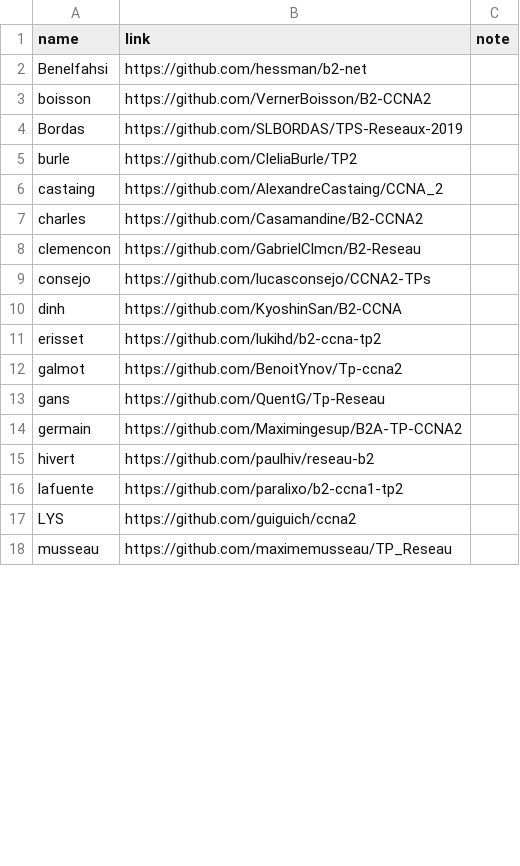
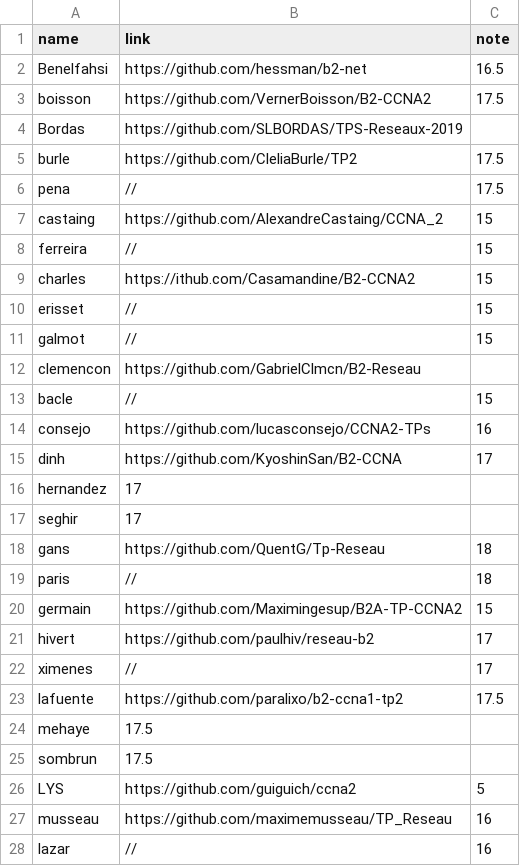
Before and after one commit to antoine33520/B2-Reseau-2018, a CSV file: tp/2/repo_links.csv, drawn as a sheet; only a part is shown; the diff covers the shown part only.

Commit message:
add notes

```diff
--- a/tp/2/repo_links.csv
+++ b/tp/2/repo_links.csv
@@ -1,18 +1,28 @@
 name,link,note
-Benelfahsi,https://github.com/hessman/b2-net,
-boisson,https://github.com/VernerBoisson/B2-CCNA2,
+Benelfahsi,https://github.com/hessman/b2-net,16.5
+boisson,https://github.com/VernerBoisson/B2-CCNA2,17.5
 Bordas , https://github.com/SLBORDAS/TPS-Reseaux-2019,
-burle,https://github.com/CleliaBurle/TP2,
-castaing,https://github.com/AlexandreCastaing/CCNA_2,
-charles,https://github.com/Casamandine/B2-CCNA2,
+burle,https://github.com/CleliaBurle/TP2,17.5
+pena, // ,17.5
+castaing,https://github.com/AlexandreCastaing/CCNA_2,15
+ferreira, //,15
+charles,https://ithub.com/Casamandine/B2-CCNA2,15
+erisset, //,15
+galmot, //,15
 clemencon,https://github.com/GabrielClmcn/B2-Reseau,
-consejo,https://github.com/lucasconsejo/CCNA2-TPs,
-dinh,https://github.com/KyoshinSan/B2-CCNA,
-erisset,https://github.com/lukihd/b2-ccna-tp2,
-galmot,https://github.com/BenoitYnov/Tp-ccna2,
-gans,https://github.com/QuentG/Tp-Reseau,
-germain,https://github.com/Maximingesup/B2A-TP-CCNA2,
-hivert,https://github.com/paulhiv/reseau-b2,
-lafuente,https://github.com/paralixo/b2-ccna1-tp2,
-LYS,https://github.com/guiguich/ccna2,
-musseau,https://github.com/maximemusseau/TP_Reseau,
+bacle, //,15
+consejo,https://github.com/lucasconsejo/CCNA2-TPs,16
+dinh,https://github.com/KyoshinSan/B2-CCNA,17
+hernandez,17
+seghir,17
+gans,https://github.com/QuentG/Tp-Reseau,18
+paris, //, 18
+germain,https://github.com/Maximingesup/B2A-TP-CCNA2,15
+hivert,https://github.com/paulhiv/reseau-b2,17
+ximenes,//,17
+lafuente,https://github.com/paralixo/b2-ccna1-tp2,17.5
+mehaye,17.5
+sombrun,17.5
+LYS,https://github.com/guiguich/ccna2,5
+musseau,https://github.com/maximemusseau/TP_Reseau,16
+lazar,//,16
```
Also changed, not shown: 4 added rows, 1 removed row and 9 edited cells elsewhere in this file.
